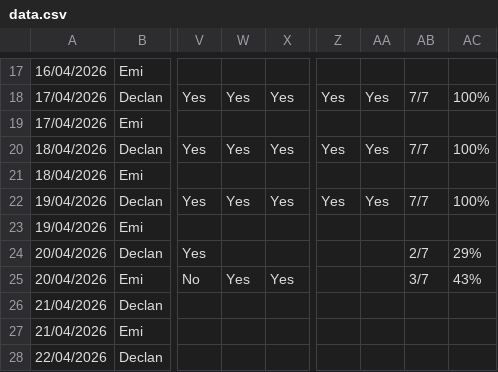
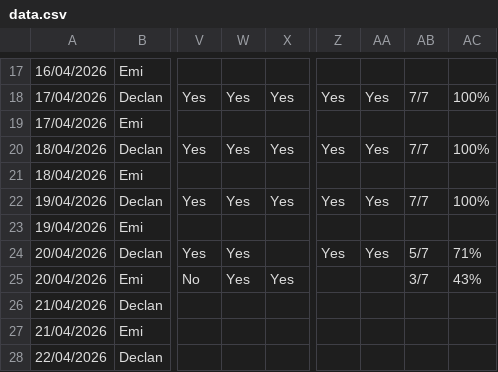
Before and after one commit to Declan2501/54-protocol, a CSV file: data.csv, drawn as a sheet; only a part is shown, gaps mark what is left out; the diff names each change by its address in the sheet, - before the commit and + after, or states it on an @@ line.

Commit message:
Auto update data.csv

```diff
--- a/data.csv
+++ b/data.csv
-W24: (empty)
+W24: Yes
-Z24: (empty)
+Z24: Yes
-AA24: (empty)
+AA24: Yes
-AB24: 2/7
+AB24: 5/7
-AC24: 29%
+AC24: 71%
```
